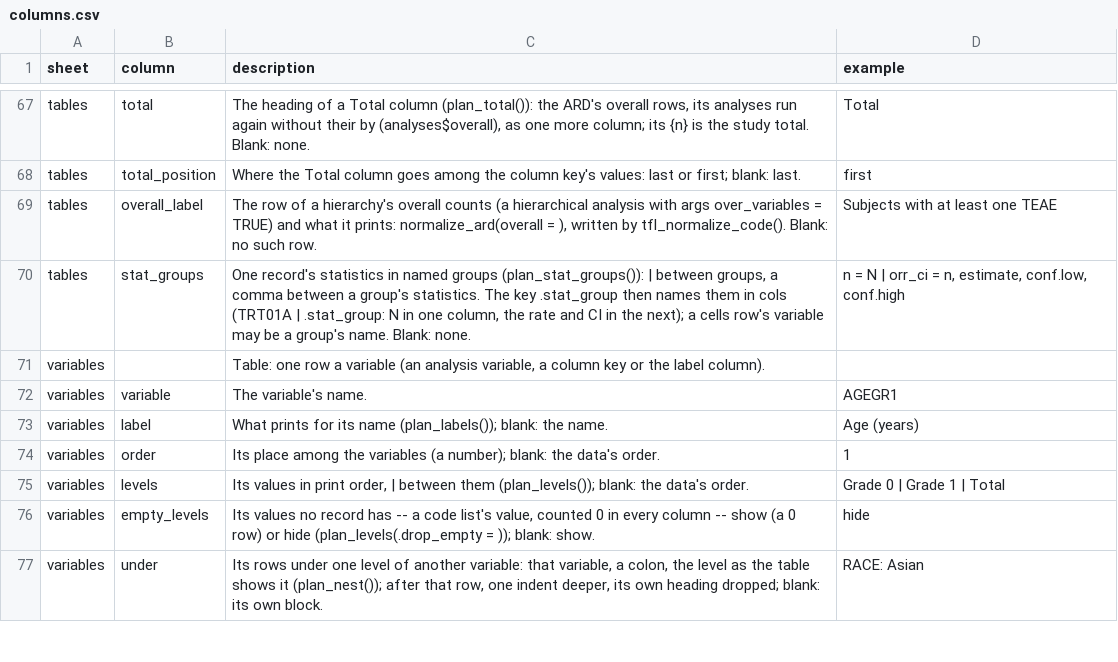
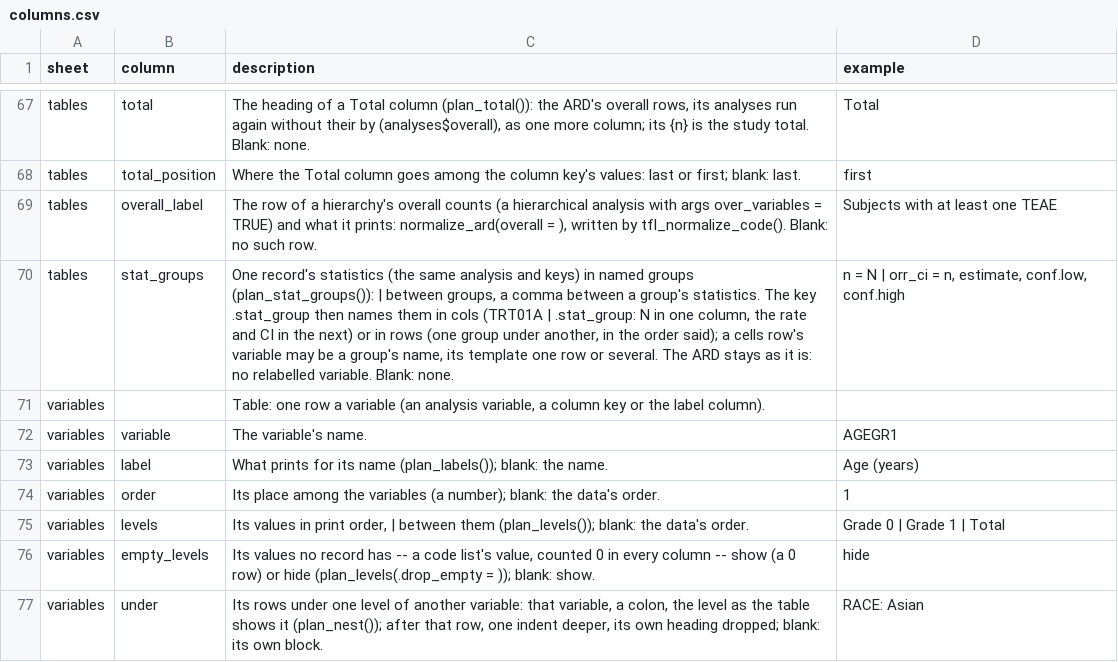
Before and after one commit to ichirio/tflspec, a CSV file: inst/spec/columns.csv, drawn as a sheet; only a part is shown, gaps mark what is left out.

```diff
--- a/inst/spec/columns.csv
+++ b/inst/spec/columns.csv
@@ -69,3 +69,3 @@ tables,total_position,"Where the Total column goes among the column key's values
 tables,overall_label,"The row of a hierarchy's overall counts (a hierarchical analysis with args over_variables = TRUE) and what it prints: normalize_ard(overall = ), written by tfl_normalize_code(). Blank: no such row.",Subjects with at least one TEAE
-tables,stat_groups,"One record's statistics in named groups (plan_stat_groups()): | between groups, a comma between a group's statistics. The key .stat_group then names them in cols (TRT01A | .stat_group: N in one column, the rate and CI in the next); a cells row's variable may be a group's name. Blank: none.","n = N | orr_ci = n, estimate, conf.low, conf.high"
+tables,stat_groups,"One record's statistics (the same analysis and keys) in named groups (plan_stat_groups()): | between groups, a comma between a group's statistics. The key .stat_group then names them in cols (TRT01A | .stat_group: N in one column, the rate and CI in the next) or in rows (one group under another, in the order said); a cells row's variable may be a group's name, its template one row or several. The ARD stays as it is: no relabelled variable. Blank: none.","n = N | orr_ci = n, estimate, conf.low, conf.high"
 variables,,"Table: one row a variable (an analysis variable, a column key or the label column).",
```
Also changed, not shown: 1 other file.
